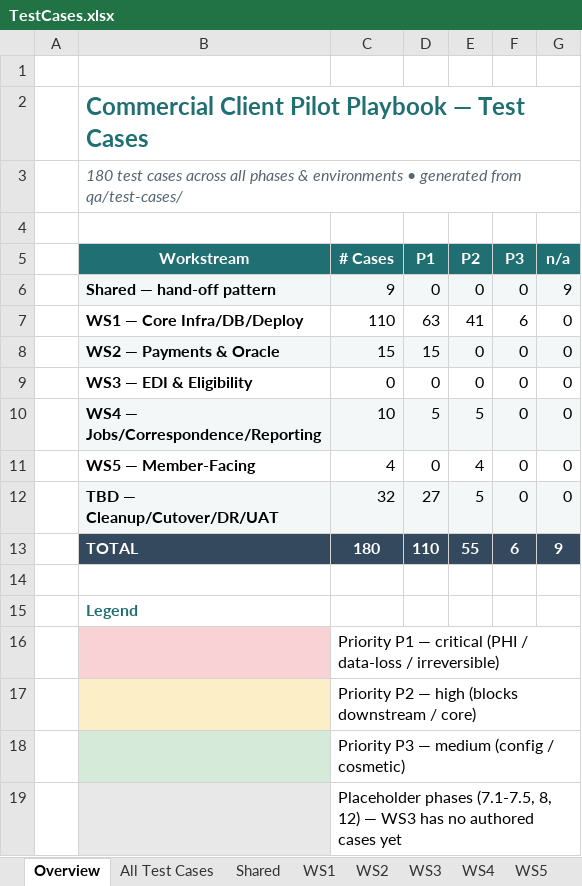
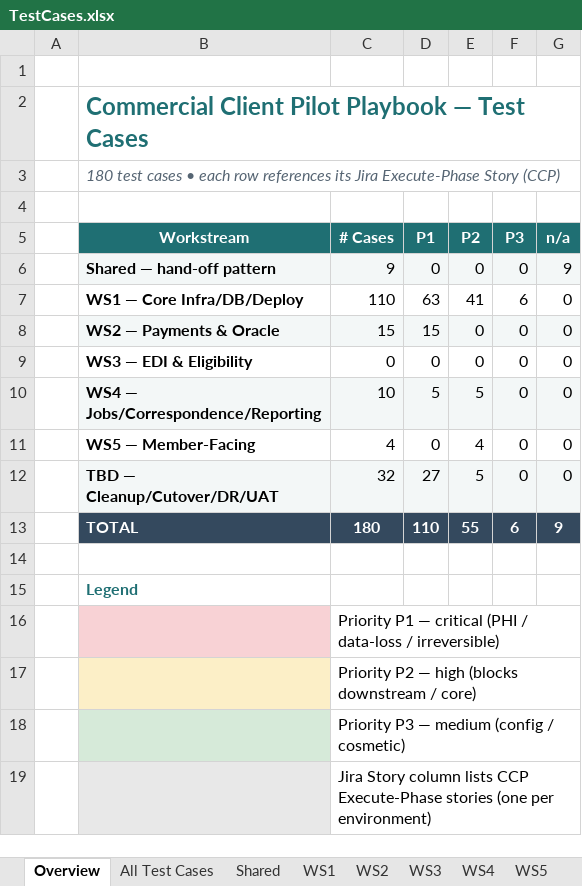
Before and after one commit to jdaddy2179/WWSHRINK, an Excel workbook: qa/TestCases.xlsx, sheet Overview, drawn as a sheet; values as stored, in another font and other column widths than the file's, no borders; the diff names each change by its address in the sheet, - before the commit and + after, or states it on an @@ line.

```diff
--- a/qa/TestCases.xlsx (sheet Overview)
+++ b/qa/TestCases.xlsx (sheet Overview)
-B3 (Workstream): …test cases across all phases & environments • generated from qa/test-cases/
+B3 (Workstream): …test cases • each row references its Jira Execute-Phase Story (CCP)
-C19 (# Cases): Placeholder phases (7.1-7.5, 8, 12) — WS3 has no authored cases yet
+C19 (# Cases): Jira Story column lists CCP Execute-Phase stories (one per environment)
```
Also changed, not shown: sheet WS3, sheet WS5, sheet Shared, sheet WS4, sheet WS2, sheet TBD, 2 more sheets, 1 other file.
